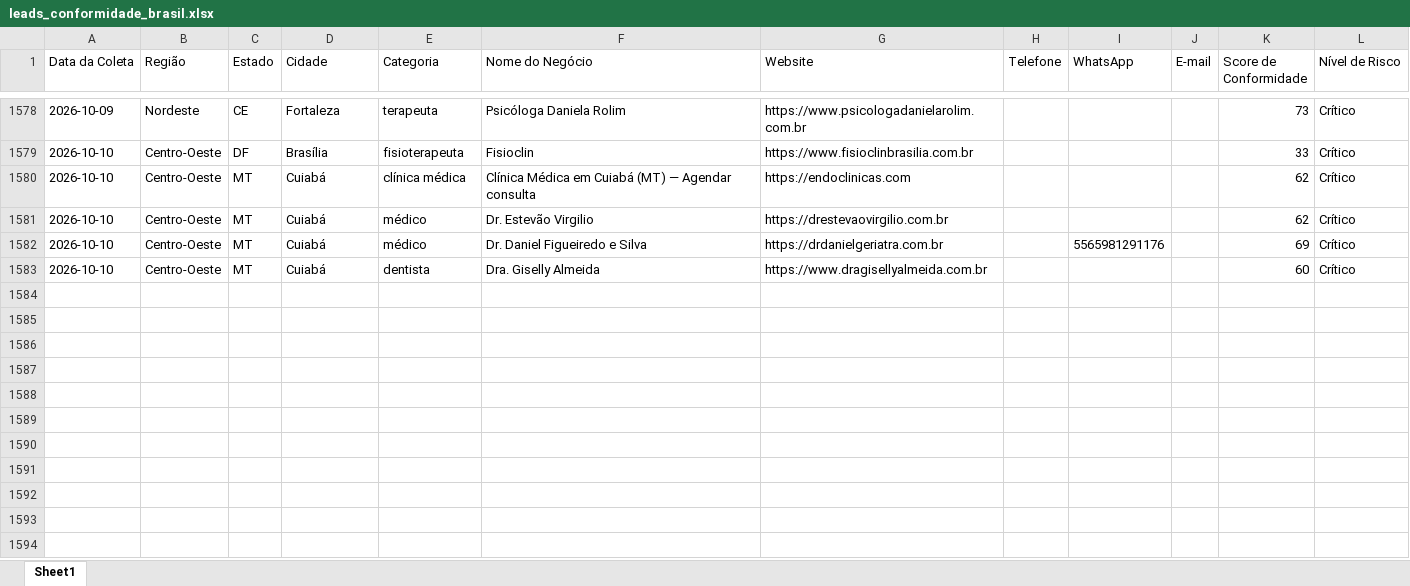
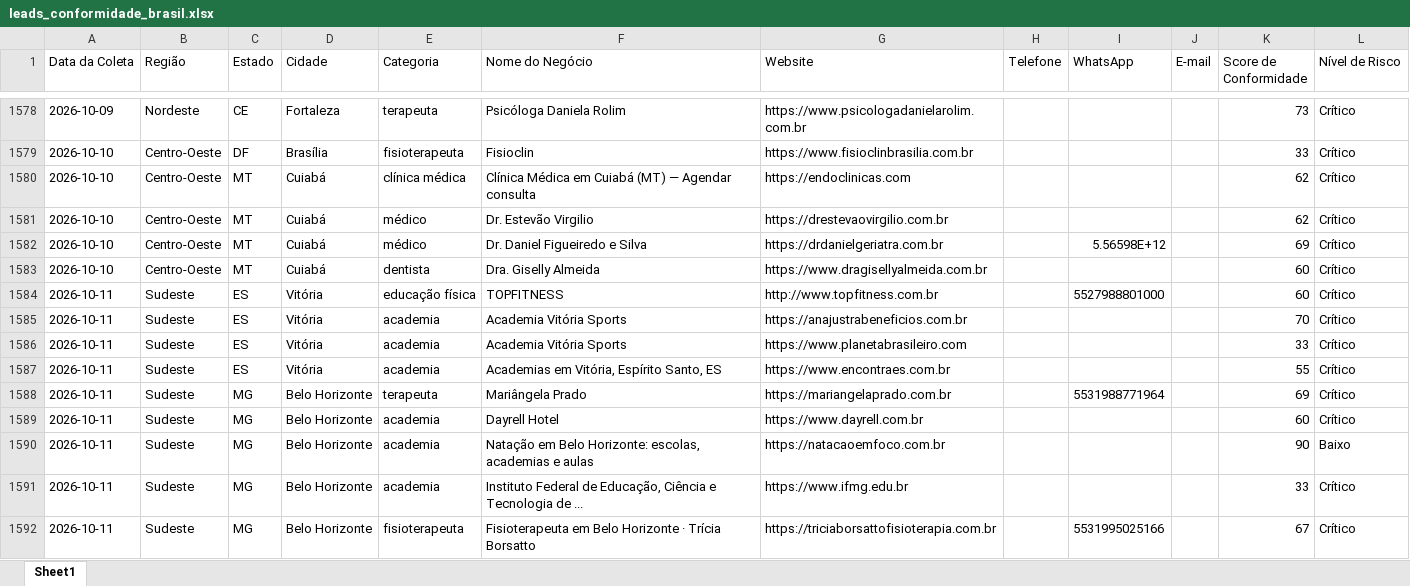
Before and after one commit to leandroeriksonoliveira/veltrodigital, an Excel workbook: leads_automation/data/leads_conformidade_brasil.xlsx, sheet Sheet1, drawn as a sheet; only a part is shown, gaps mark what is left out; values as stored, in another font and other column widths than the file's, no borders; the diff names each change by its address in the sheet, - before the commit and + after, or states it on an @@ line.

```diff
--- a/leads_automation/data/leads_conformidade_brasil.xlsx (sheet Sheet1)
+++ b/leads_automation/data/leads_conformidade_brasil.xlsx (sheet Sheet1)
-I1582 (WhatsApp): 5565981291176
+I1582 (WhatsApp): 5.56598E+12
+row 1584: 2026-10-11 | Sudeste | ES | Vitória | educação física | TOPFITNESS | http://www.topfitness.com.br |  | 5527988801000 |  | 60 | Crítico
+row 1585: 2026-10-11 | Sudeste | ES | Vitória | academia | Academia Vitória Sports | https://anajustrabeneficios.com.br |  |  |  | 70 | Crítico
+row 1586: 2026-10-11 | Sudeste | ES | Vitória | academia | Academia Vitória Sports | https://www.planetabrasileiro.com |  |  |  | 33 | Crítico
+row 1587: 2026-10-11 | Sudeste | ES | Vitória | academia | Academias em Vitória, Espírito Santo, ES | https://www.encontraes.com.br |  |  |  | 55 | Crítico
+row 1588: 2026-10-11 | Sudeste | MG | Belo Horizonte | terapeuta | Mariângela Prado | https://mariangelaprado.com.br |  | 5531988771964 |  | 69 | Crítico
+row 1589: 2026-10-11 | Sudeste | MG | Belo Horizonte | academia | Dayrell Hotel | https://www.dayrell.com.br |  |  |  | 60 | Crítico
+row 1590: 2026-10-11 | Sudeste | MG | Belo Horizonte | academia | Natação em Belo Horizonte: escolas, academias e aulas | https://natacaoemfoco.com.br |  |  |  | 90 | Baixo
+row 1591: 2026-10-11 | Sudeste | MG | Belo Horizonte | academia | Instituto Federal de Educação, Ciência e Tecnologia de ... | https://www.ifmg.edu.br |  |  |  | 33 | Crítico
+row 1592: 2026-10-11 | Sudeste | MG | Belo Horizonte | fisioterapeuta | Fisioterapeuta em Belo Horizonte · Trícia Borsatto | https://triciaborsattofisioterapia.com.br |  | 5531995025166 |  | 67 | Crítico
```
Also changed, not shown: 1 other file.
